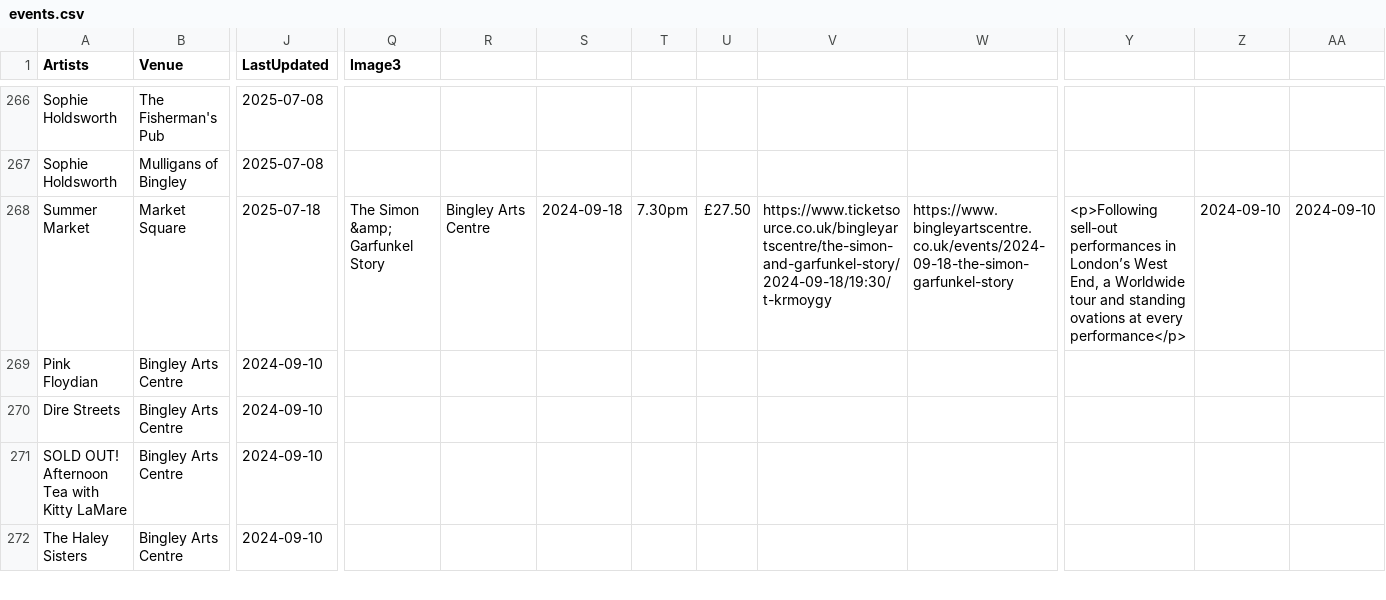
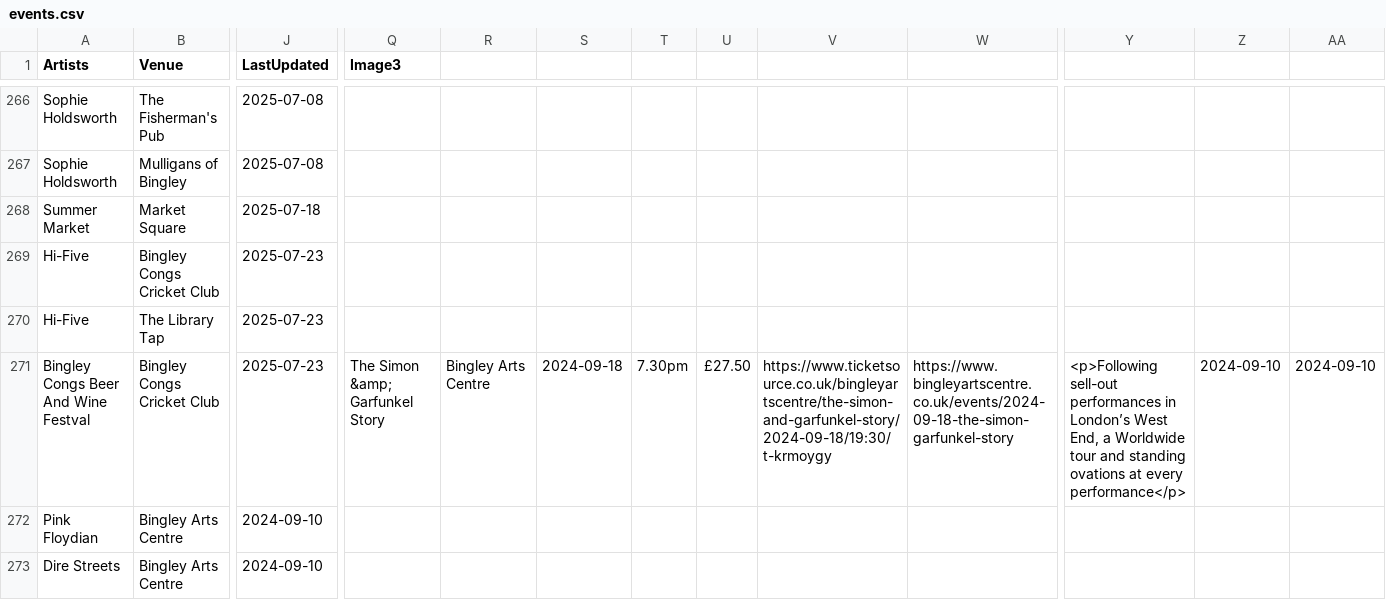
Before and after one commit to caprenter/bingley-music-town, a CSV file: docs/_data/events.csv, drawn as a sheet; only a part is shown, gaps mark what is left out; the shorter side is filled out with more unchanged rows; rows hold the shown columns only; the diff names each change by its address in the sheet, - before the commit and + after, or states it on an @@ line.

Commit message:
Adds bingley congs and a couple of events

```diff
--- a/docs/_data/events.csv
+++ b/docs/_data/events.csv
-Q268 (Image3): The Simon &amp; Garfunkel Story
+Q268 (Image3): (empty)
-R268: Bingley Arts Centre
+R268: (empty)
-S268: 2024-09-18
+S268: (empty)
-T268: 7.30pm
+T268: (empty)
-U268: £27.50
+U268: (empty)
-V268: https://www.ticketsource.co.uk/bingleyartscentre/the-simon-and-garfunkel-story/2024-09-18/19:30/t-krmoygy
+V268: (empty)
-W268: https://www.bingleyartscentre.co.uk/events/2024-09-18-the-simon-garfunkel-story
+W268: (empty)
-Y268: <p>Following sell-out performances in London’s West End, a Worldwide tour and standing ovations at every performance</p>
+Y268: (empty)
-Z268: 2024-09-10
+Z268: (empty)
-AA268: 2024-09-10
+AA268: (empty)
+row 269: Hi-Five | Bingley Congs Cricket Club | 2025-07-23
+row 270: Hi-Five | The Library Tap | 2025-07-23
+row 271: Bingley Congs Beer And Wine Festval | Bingley Congs Cricket Club | 2025-07-23 | The Simon &amp; Garfunkel Story | Bingley Arts Centre | 2024-09-18 | 7.30pm | £27.50 | https://www.ticketsource.co.uk/bingleyartscentre/the-simon-and-garfunkel-story/2024-09-18/19:30/t-krmoygy | https://www.bingleyartscentre.co.uk/events/2024-09-18-the-simon-garfunkel-story | <p>Following sell-out performances in London’s West End, a Worldwide tour and standing ovations at every performance</p> | 2024-09-10 | 2024-09-10
```
Also changed, not shown: docs/_data/artists.csv, docs/_data/venues.csv, 1 other file.
